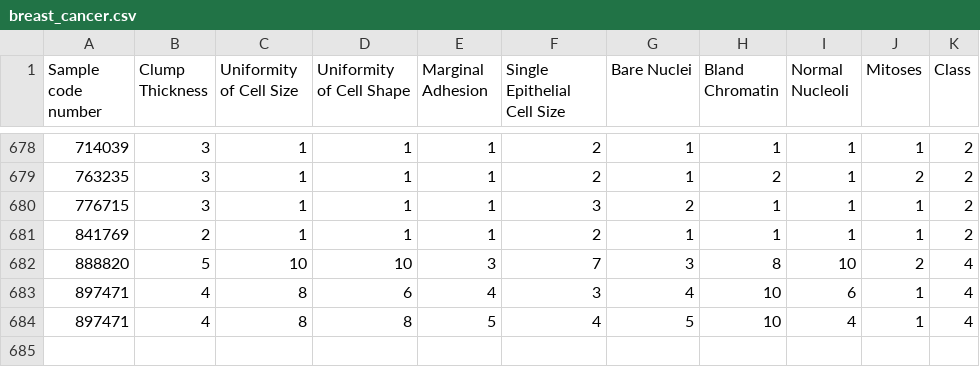
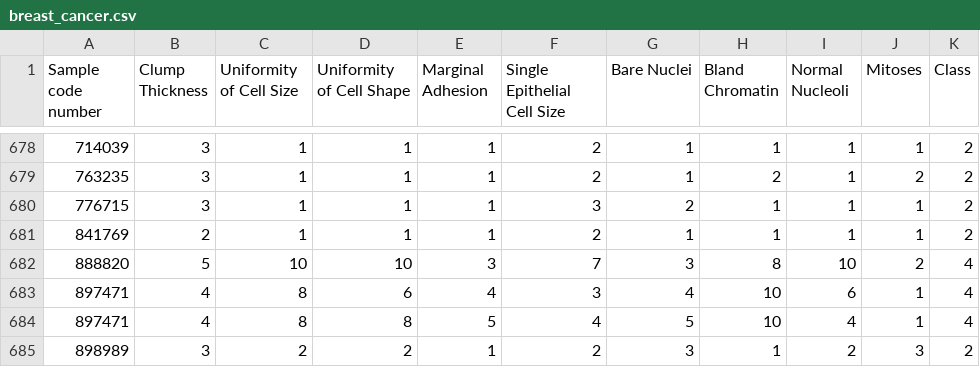
Before and after one commit to psinha21/ML, a CSV file: breast_cancer.csv, drawn as a sheet; only a part is shown, gaps mark what is left out; the diff names each change by its address in the sheet, - before the commit and + after, or states it on an @@ line.

Commit message:
Update breast_cancer.csv

```diff
--- a/breast_cancer.csv
+++ b/breast_cancer.csv
+row 685: 898989 | 3 | 2 | 2 | 1 | 2 | 3 | 1 | 2 | 3 | 2
```
